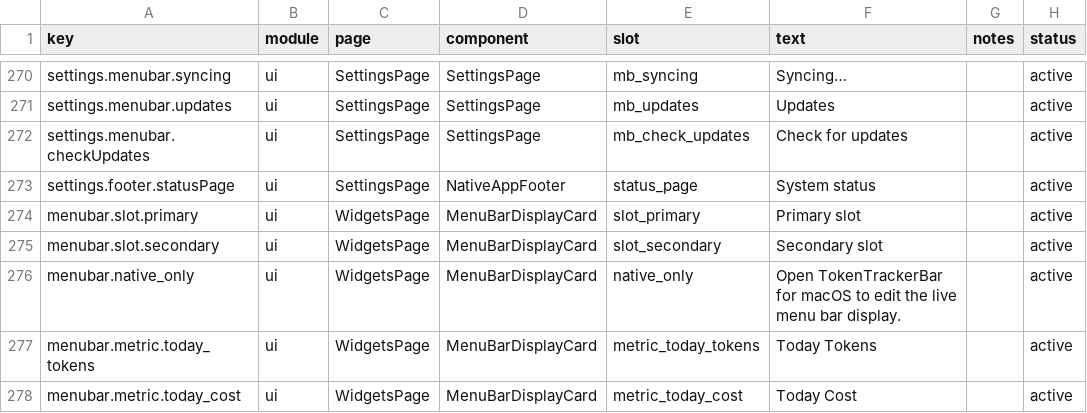
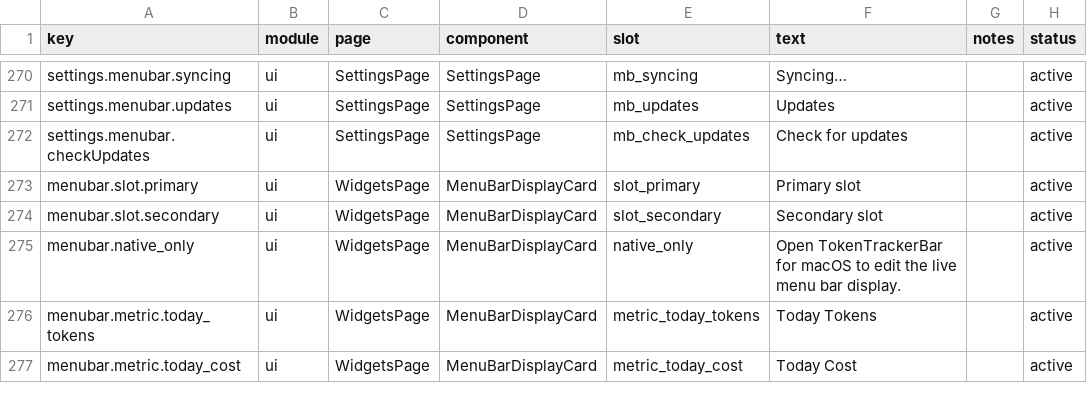
Before and after one commit to pitimon/TokenTracker, a CSV file: dashboard/src/content/copy.csv, drawn as a sheet; only a part is shown, gaps mark what is left out.

Commit message:
refactor: remove hosted status-page link from Settings footer
Found by clicking through the running dashboard, not by grep or build.
The earlier cloud sweep missed it because the grep pattern was
case-sensitive and the host is "tokentracker.statuspage.io" — it matches
neither "insforge" nor "leaderboard".

- dashboard/src/lib/config.ts: drop STATUSPAGE_URL
- MenuBarSection.jsx: NativeAppFooter now returns null when the native app
  is absent. The status link was the only thing it rendered in that case,
  so the alternative was an empty flex row.
- copy.csv + 4 i18n locales: remove the orphaned settings.footer.statusPage
  key. validate:copy does not catch i18n orphans in this direction.

Verified: dashboard:build clean, tsc --noEmit clean, ci:local green
(763 + 4, fail 0), dashboard vitest 233/233, and all six routes
re-smoked in a real browser with zero console errors.

```diff
--- a/dashboard/src/content/copy.csv
+++ b/dashboard/src/content/copy.csv
@@ -272,3 +272,2 @@ settings.menubar.updates,ui,SettingsPage,SettingsPage,mb_updates,Updates,,active
 settings.menubar.checkUpdates,ui,SettingsPage,SettingsPage,mb_check_updates,Check for updates,,active
-settings.footer.statusPage,ui,SettingsPage,NativeAppFooter,status_page,System status,,active
 menubar.slot.primary,ui,WidgetsPage,MenuBarDisplayCard,slot_primary,Primary slot,,active
```
Also changed, not shown: 6 other files.
